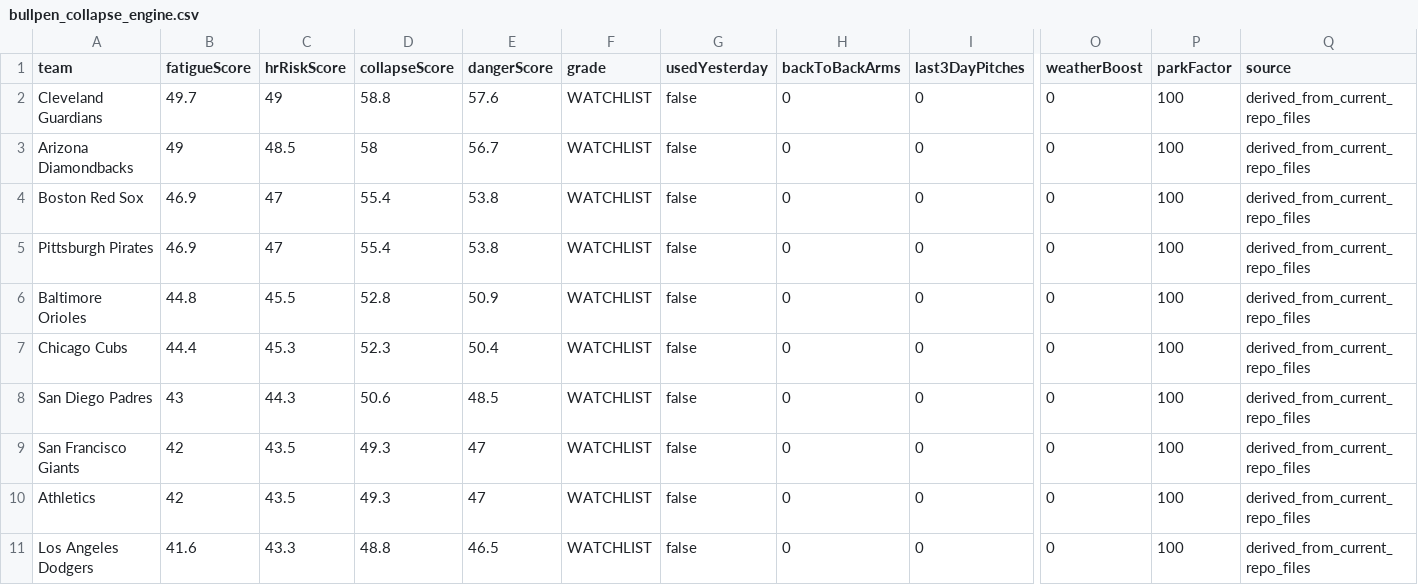
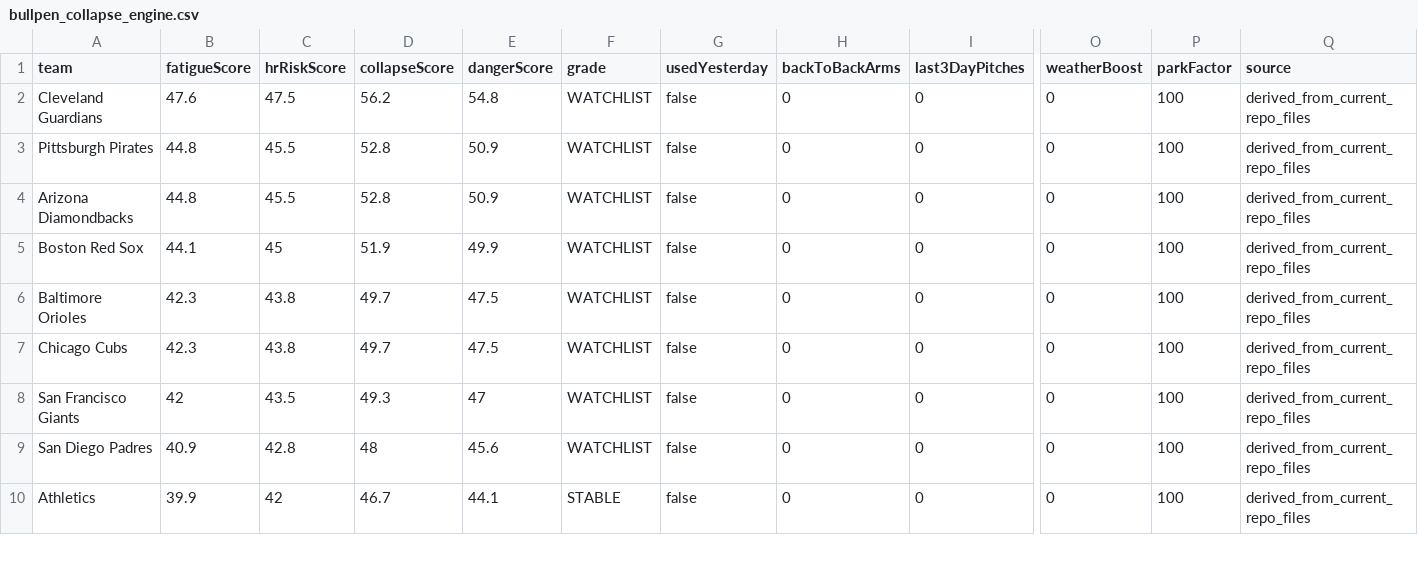
Before and after one commit to sboddy21/TheSlipLab, a CSV file: data/bullpen_collapse_engine.csv, drawn as a sheet; only a part is shown, gaps mark what is left out; removed rows and columns are numbered as before the commit, all else as after; rows hold the shown columns only; the diff covers the shown part only; the diff names each change by its address in the sheet, - before the commit and + after, or states it on an @@ line.

```diff
--- a/data/bullpen_collapse_engine.csv
+++ b/data/bullpen_collapse_engine.csv
-B2 (fatigueScore): 49.7
+B2 (fatigueScore): 47.6
-C2 (hrRiskScore): 49
+C2 (hrRiskScore): 47.5
-D2 (collapseScore): 58.8
+D2 (collapseScore): 56.2
-E2 (dangerScore): 57.6
+E2 (dangerScore): 54.8
+row 3: Pittsburgh Pirates | 44.8 | 45.5 | 52.8 | 50.9 | WATCHLIST | false | 0 | 0 | 0 | 100 | derived_from_current_repo_files
-B4 (fatigueScore): 49
+B4 (fatigueScore): 44.8
-C4 (hrRiskScore): 48.5
+C4 (hrRiskScore): 45.5
-D4 (collapseScore): 58
+D4 (collapseScore): 52.8
-E4 (dangerScore): 56.7
+E4 (dangerScore): 50.9
-B5 (fatigueScore): 46.9
+B5 (fatigueScore): 44.1
-C5 (hrRiskScore): 47
+C5 (hrRiskScore): 45
-D5 (collapseScore): 55.4
+D5 (collapseScore): 51.9
-E5 (dangerScore): 53.8
+E5 (dangerScore): 49.9
-row 5: Pittsburgh Pirates | 46.9 | 47 | 55.4 | 53.8 | WATCHLIST | false | 0 | 0 | 0 | 100 | derived_from_current_repo_files
-B6 (fatigueScore): 44.8
+B6 (fatigueScore): 42.3
-C6 (hrRiskScore): 45.5
+C6 (hrRiskScore): 43.8
-D6 (collapseScore): 52.8
+D6 (collapseScore): 49.7
-E6 (dangerScore): 50.9
+E6 (dangerScore): 47.5
-B7 (fatigueScore): 44.4
+B7 (fatigueScore): 42.3
-C7 (hrRiskScore): 45.3
+C7 (hrRiskScore): 43.8
-D7 (collapseScore): 52.3
+D7 (collapseScore): 49.7
-E7 (dangerScore): 50.4
+E7 (dangerScore): 47.5
-row 8: San Diego Padres | 43 | 44.3 | 50.6 | 48.5 | WATCHLIST | false | 0 | 0 | 0 | 100 | derived_from_current_repo_files
+row 9: San Diego Padres | 40.9 | 42.8 | 48 | 45.6 | WATCHLIST | false | 0 | 0 | 0 | 100 | derived_from_current_repo_files
-B10 (fatigueScore): 42
+B10 (fatigueScore): 39.9
-C10 (hrRiskScore): 43.5
+C10 (hrRiskScore): 42
-D10 (collapseScore): 49.3
+D10 (collapseScore): 46.7
-E10 (dangerScore): 47
+E10 (dangerScore): 44.1
-F10 (grade): WATCHLIST
+F10 (grade): STABLE
-row 11: Los Angeles Dodgers | 41.6 | 43.3 | 48.8 | 46.5 | WATCHLIST | false | 0 | 0 | 0 | 100 | derived_from_current_repo_files
```
Also changed, not shown: 2 added rows, 1 removed row and 26 edited cells elsewhere in this file, 27 other files.
